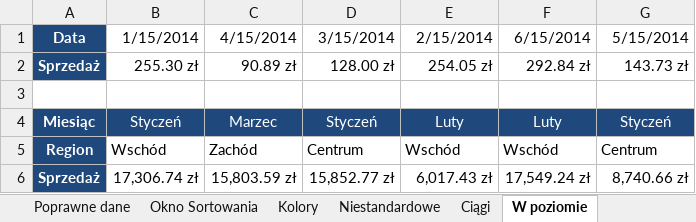
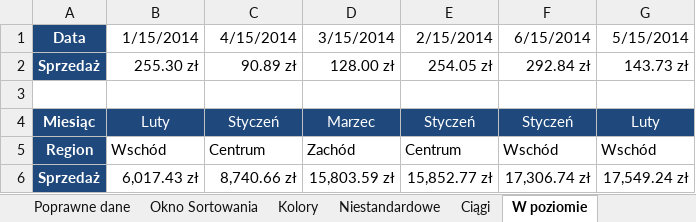
Before and after one commit to hubwied/learning-practice-path, an Excel workbook: excel/Pliki+Mistrz+Excela/początkowe/Rozdział 02 - Sortowanie.xlsx, sheet W poziomie, drawn as a sheet; values as stored, in another font and other column widths than the file's, no borders; removed rows and columns are numbered as before the commit, all else as after; the diff names each change by its address in the sheet, - before the commit and + after, or states it on an @@ line.

```diff
--- a/excel/Pliki+Mistrz+Excela/początkowe/Rozdział 02 - Sortowanie.xlsx (sheet W poziomie)
+++ b/excel/Pliki+Mistrz+Excela/początkowe/Rozdział 02 - Sortowanie.xlsx (sheet W poziomie)
-row 4: Miesiąc | Styczeń | Marzec | Styczeń | Luty | Luty | Styczeń
+row 4: Miesiąc | Luty | Styczeń | Marzec | Styczeń | Styczeń | Luty
-C5 (4/15/2014): Zachód
+C5 (4/15/2014): Centrum
-D5 (3/15/2014): Centrum
+D5 (3/15/2014): Zachód
-E5 (2/15/2014): Wschód
+E5 (2/15/2014): Centrum
-G5 (5/15/2014): Centrum
+G5 (5/15/2014): Wschód
-row 6: Sprzedaż | 17,306.74 zł | 15,803.59 zł | 15,852.77 zł | 6,017.43 zł | 17,549.24 zł | 8,740.66 zł
+row 6: Sprzedaż | 6,017.43 zł | 8,740.66 zł | 15,803.59 zł | 15,852.77 zł | 17,306.74 zł | 17,549.24 zł
```
Also changed, not shown: sheet Okno Sortowania, sheet Kolory, sheet Ciągi, sheet Poprawne dane, sheet Niestandardowe, formulas that keep their value, excel/Pliki+Mistrz+Excela/początkowe/Rozdział 03 - Filtrowanie.xlsx.
